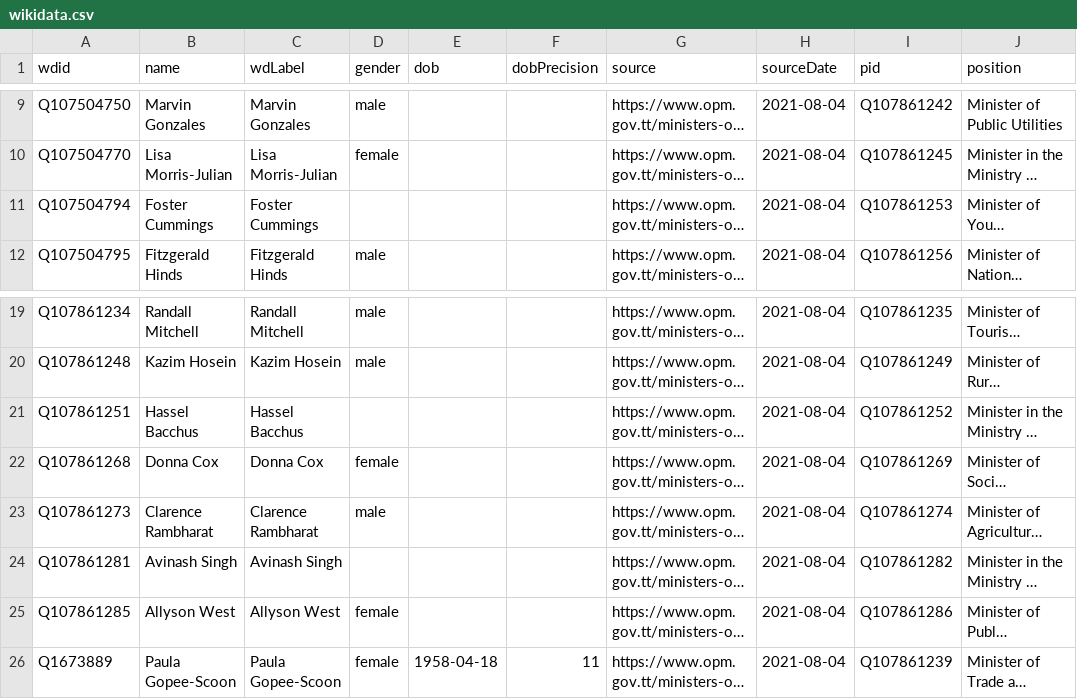
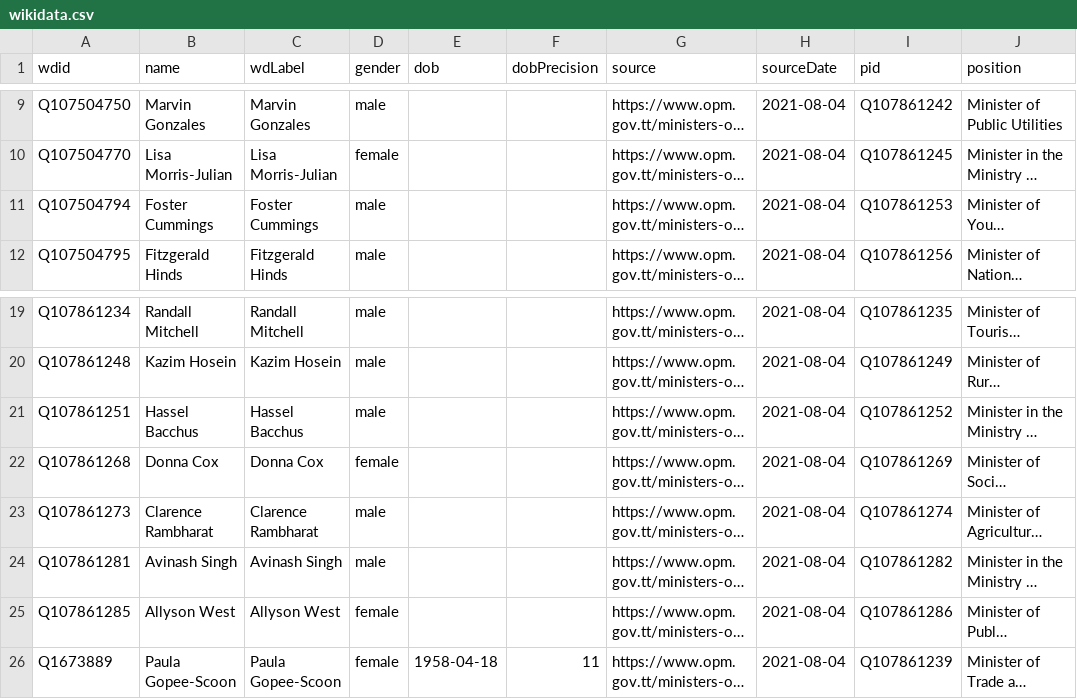
Before and after one commit to every-politician-scrapers/trinidad-and-tobago-cabinet, a CSV file: data/wikidata.csv, drawn as a sheet; only a part is shown, gaps mark what is left out; long unchanged cells end in …; the diff names each change by its address in the sheet, - before the commit and + after, or states it on an @@ line.

Commit message:
Compare external sources to Wikidata

```diff
--- a/data/wikidata.csv
+++ b/data/wikidata.csv
-D11 (gender): (empty)
+D11 (gender): male
-D21 (gender): (empty)
+D21 (gender): male
-D24 (gender): (empty)
+D24 (gender): male
```
